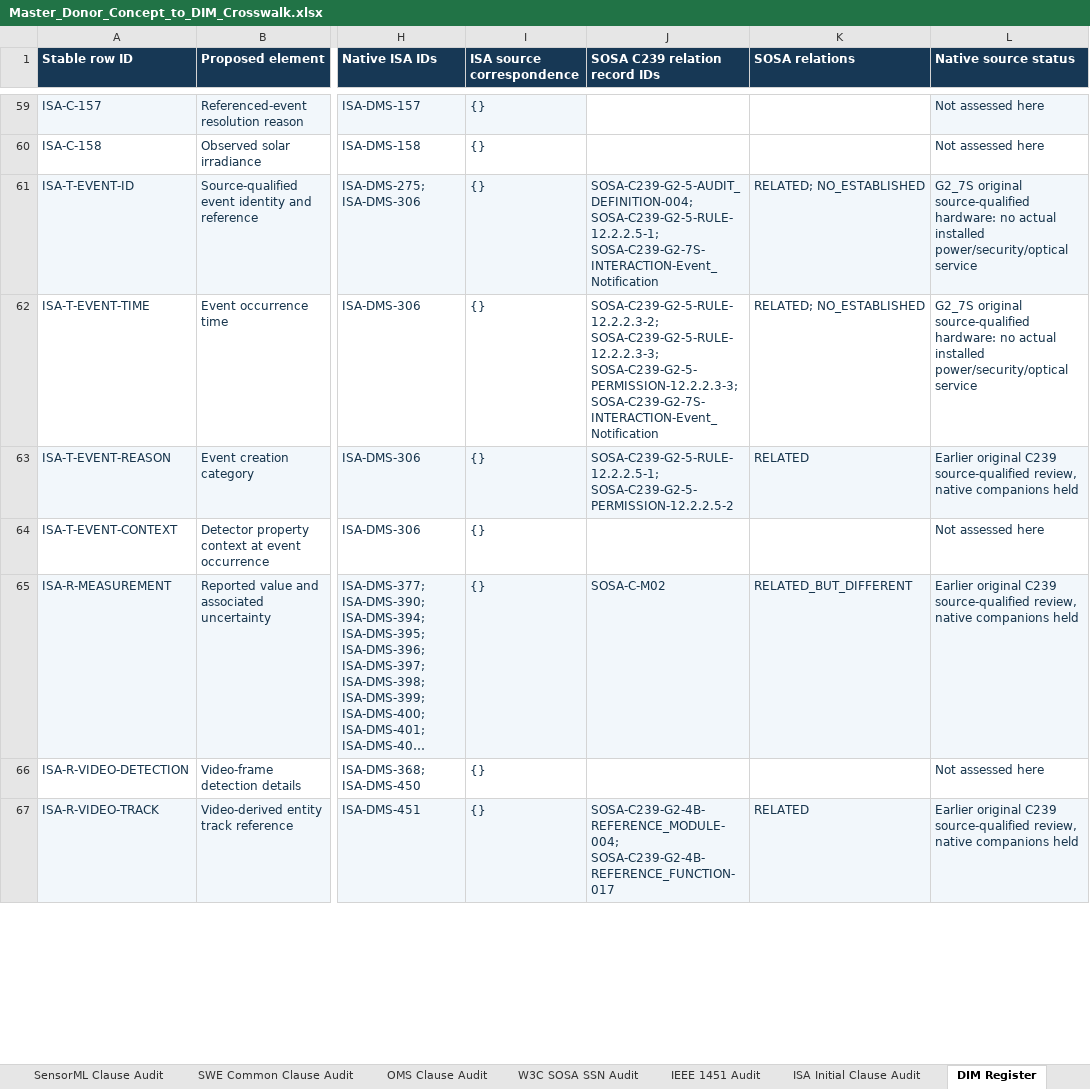
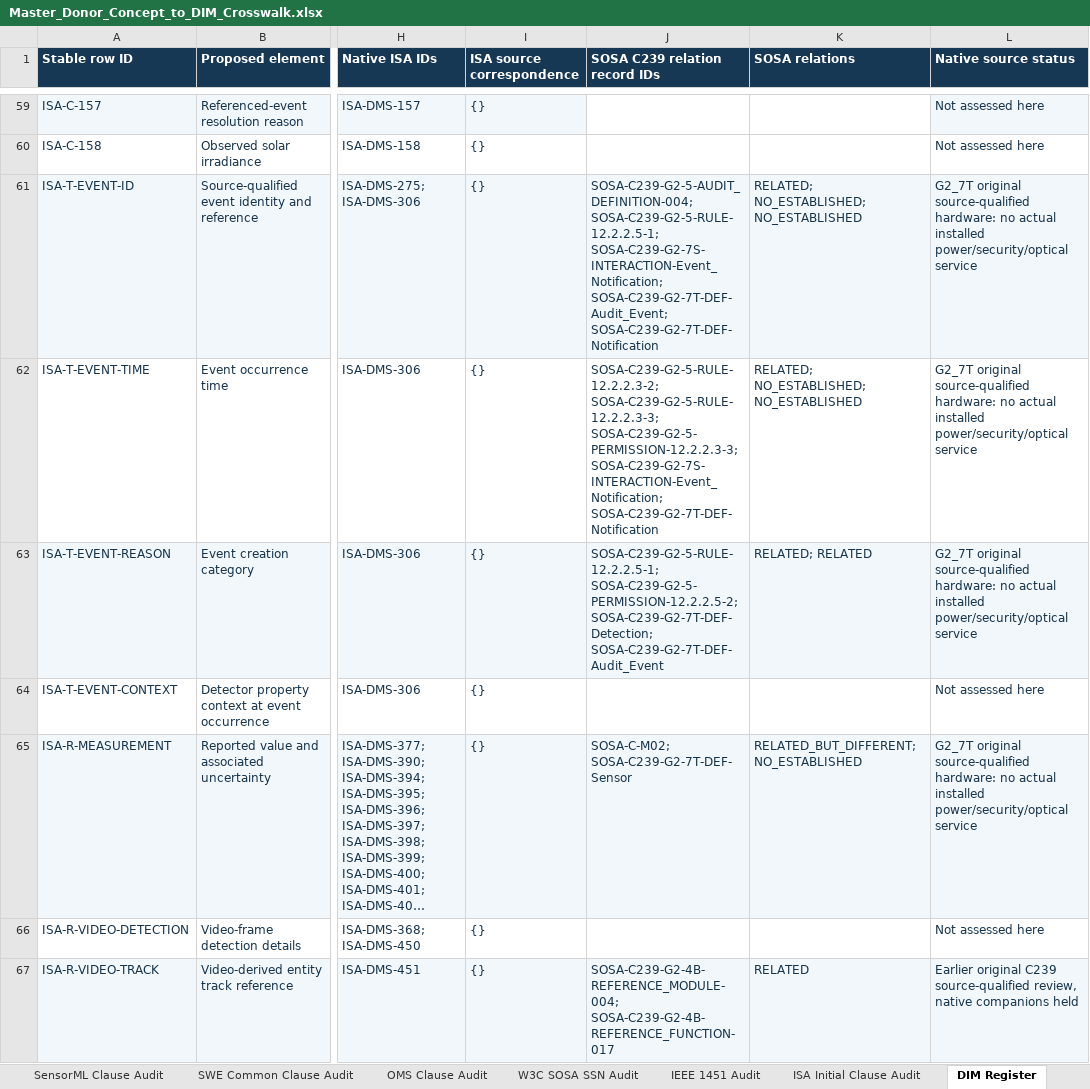
Before and after one commit to OS4CSAPI/glaux-client, an Excel workbook: Docs/Research/DIM_Profile_V2/Donor_DIM_Crosswalk/Master_Donor_Concept_to_DIM_Crosswalk.xlsx, sheet DIM Register, drawn as a sheet; only a part is shown, gaps mark what is left out; long unchanged cells end in …; values as stored, in another font and other column widths than the file's, no borders; the diff covers the shown part only; the diff names each change by its address in the sheet, - before the commit and + after, or states it on an @@ line.

```diff
--- a/Docs/Research/DIM_Profile_V2/Donor_DIM_Crosswalk/Master_Donor_Concept_to_DIM_Crosswalk.xlsx (sheet DIM Register)
+++ b/Docs/Research/DIM_Profile_V2/Donor_DIM_Crosswalk/Master_Donor_Concept_to_DIM_Crosswalk.xlsx (sheet DIM Register)
-J61 (SOSA C239 relation record IDs): SOSA-C239-G2-5-AUDIT_DEFINITION-004; SOSA-C239-G2-5-RULE-12.2.2.5-1; SOSA-C239-G2-7S-INTERACTION-Event_Notification
+J61 (SOSA C239 relation record IDs): SOSA-C239-G2-5-AUDIT_DEFINITION-004; SOSA-C239-G2-5-RULE-12.2.2.5-1; SOSA-C239-G2-7S-INTERACTION-Event_Notification; SOSA-C239-G2-7T-DEF-Audit_Event; SOSA-C239-G2-7T-DEF-Notification
-K61:K62 (SOSA relations): RELATED; NO_ESTABLISHED
+K61:K62 (SOSA relations): RELATED; NO_ESTABLISHED; NO_ESTABLISHED
-L61:L62 (Native source status): G2_7S original source-qualified…
+L61:L62 (Native source status): G2_7T original source-qualified…
-J62 (SOSA C239 relation record IDs): …SOSA-C239-G2-5-RULE-12.2.2.3-3; SOSA-C239-G2-5-PERMISSION-12.2.2.3-3; SOSA-C239-G2-7S-INTERACTION-Event_Notification
+J62 (SOSA C239 relation record IDs): …SOSA-C239-G2-5-RULE-12.2.2.3-3; SOSA-C239-G2-5-PERMISSION-12.2.2.3-3; SOSA-C239-G2-7S-INTERACTION-Event_Notification; SOSA-C239-G2-7T-DEF-Notification
-J63 (SOSA C239 relation record IDs): SOSA-C239-G2-5-RULE-12.2.2.5-1; SOSA-C239-G2-5-PERMISSION-12.2.2.5-2
+J63 (SOSA C239 relation record IDs): SOSA-C239-G2-5-RULE-12.2.2.5-1; SOSA-C239-G2-5-PERMISSION-12.2.2.5-2; SOSA-C239-G2-7T-DEF-Detection; SOSA-C239-G2-7T-DEF-Audit_Event
-K63 (SOSA relations): RELATED
+K63 (SOSA relations): RELATED; RELATED
-L63 (Native source status): Earlier original C239 source-qualified review, native companions held
+L63 (Native source status): G2_7T original source-qualified hardware: no actual installed power/security/optical service
-J65 (SOSA C239 relation record IDs): SOSA-C-M02
+J65 (SOSA C239 relation record IDs): SOSA-C-M02; SOSA-C239-G2-7T-DEF-Sensor
-K65 (SOSA relations): RELATED_BUT_DIFFERENT
+K65 (SOSA relations): RELATED_BUT_DIFFERENT; NO_ESTABLISHED
-L65 (Native source status): Earlier original C239 source-qualified review, native companions held
+L65 (Native source status): G2_7T original source-qualified hardware: no actual installed power/security/optical service
```
Also changed, not shown: 138 edited cells and cell formats elsewhere in this sheet, sheet Summary, sheet Validation, sheet Master Crosswalk, 7 other files.
